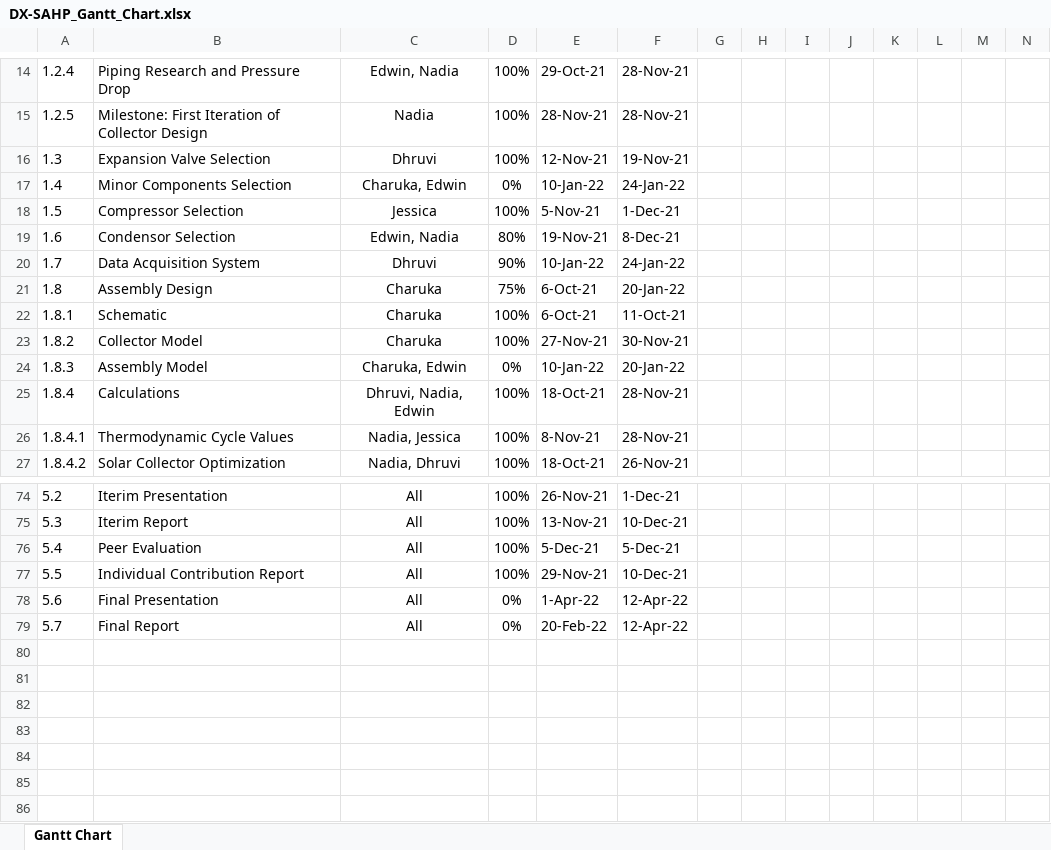
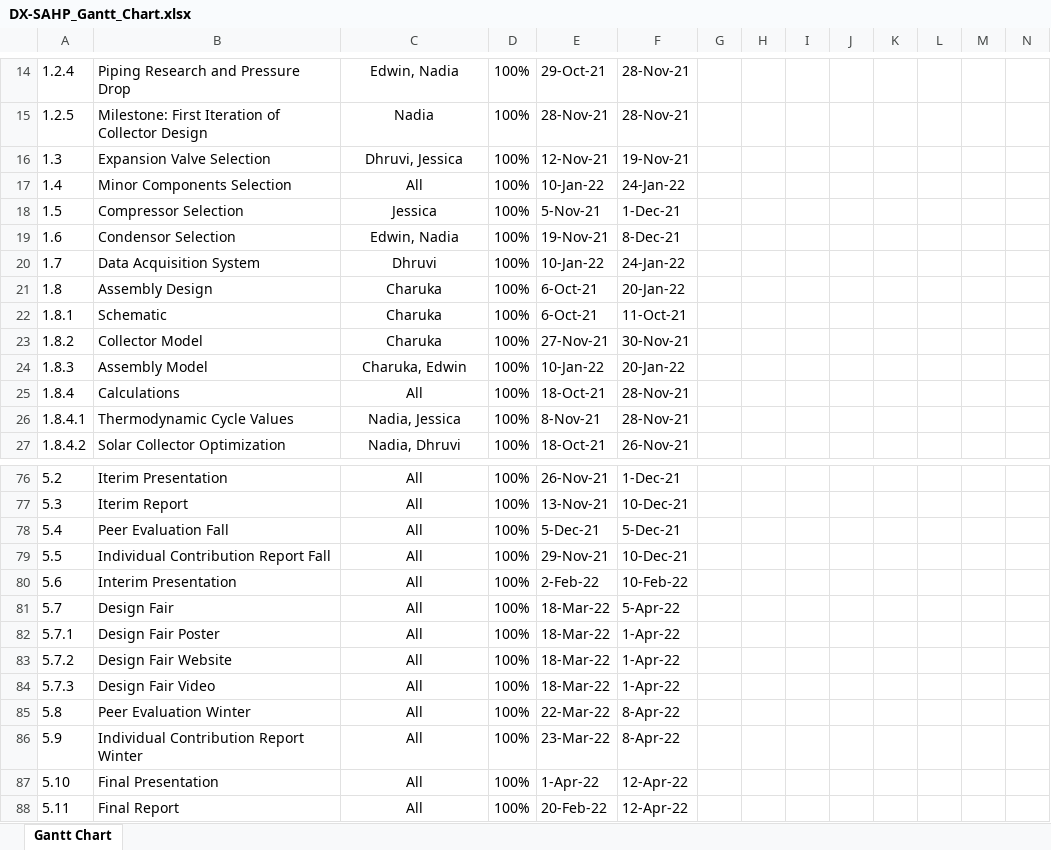
Before and after one commit to charukam/dx-sahp, an Excel workbook: documentation/DX-SAHP_Gantt_Chart.xlsx, sheet Gantt Chart, drawn as a sheet; only a part is shown, gaps mark what is left out; values as stored, in another font and other column widths than the file's, no borders; conditional formats not drawn; addresses are those after the commit; rows hold the shown columns only; the diff covers the shown part only; the diff names each change by its address in the sheet, - before the commit and + after, or states it on an @@ line.

Commit message:
Updated Gantt Chart

```diff
--- a/documentation/DX-SAHP_Gantt_Chart.xlsx (sheet Gantt Chart)
+++ b/documentation/DX-SAHP_Gantt_Chart.xlsx (sheet Gantt Chart)
-C16: Dhruvi
+C16: Dhruvi, Jessica
-C17: Charuka, Edwin
+C17: All
-D17: 0%
+D17: 100%
-D19: 80%
+D19: 100%
-D20: 90%
+D20: 100%
-D21: 75%
+D21: 100%
-D24: 0%
+D24: 100%
-C25: Dhruvi, Nadia, Edwin
+C25: All
-B78: Peer Evaluation
+B78: Peer Evaluation Fall
-B79: Individual Contribution Report
+B79: Individual Contribution Report Fall
+row 80: 5.6 | Interim Presentation | All | 100% | 2-Feb-22 | 10-Feb-22
+row 81: 5.7 | Design Fair | All | 100% | 18-Mar-22 | 5-Apr-22
+row 82: 5.7.1 | Design Fair Poster | All | 100% | 18-Mar-22 | 1-Apr-22
+row 83: 5.7.2 | Design Fair Website | All | 100% | 18-Mar-22 | 1-Apr-22
+row 84: 5.7.3 | Design Fair Video | All | 100% | 18-Mar-22 | 1-Apr-22
+row 85: 5.8 | Peer Evaluation Winter | All | 100% | 22-Mar-22 | 8-Apr-22
+row 86: 5.9 | Individual Contribution Report Winter | All | 100% | 23-Mar-22 | 8-Apr-22
@@ column A renumbered from row 87 down @@
-D87:D88: 0%
+D87:D88: 100%
```
Also changed, not shown: other rows of this sheet, formulas that keep their value.
